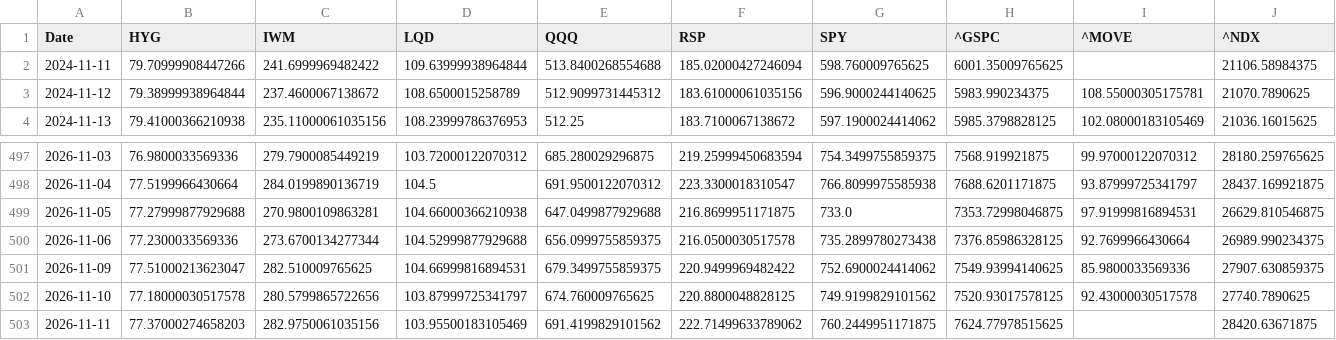
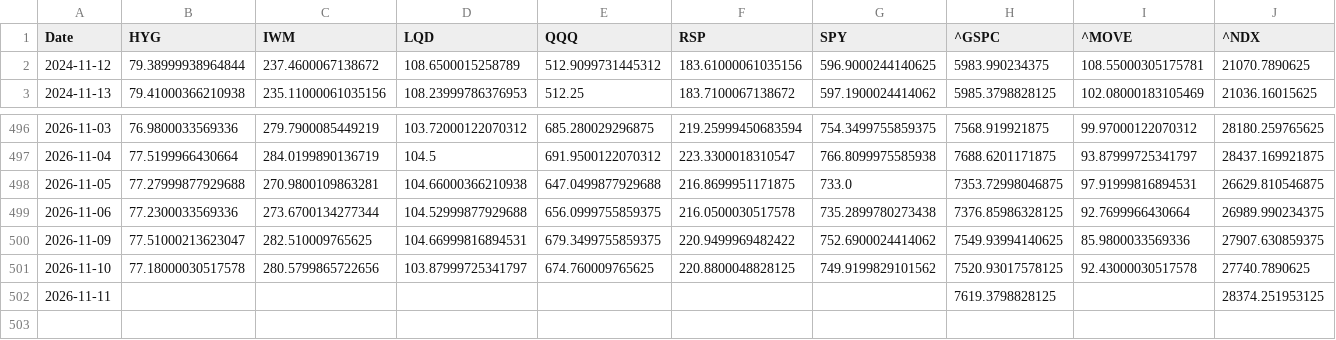
Before and after one commit to lzk00099/Buy-the-dip-tracker, a CSV file: cache/yahoo_core_close.csv, drawn as a sheet; only a part is shown, gaps mark what is left out.

```diff
--- a/cache/yahoo_core_close.csv
+++ b/cache/yahoo_core_close.csv
@@ -1,3 +1,2 @@
 Date,HYG,IWM,LQD,QQQ,RSP,SPY,^GSPC,^MOVE,^NDX
-2024-11-11,79.70999908447266,241.6999969482422,109.63999938964844,513.8400268554688,185.02000427246094,598.760009765625,6001.35009765625,,21106.58984375
 2024-11-12,79.38999938964844,237.4600067138672,108.6500015258789,512.9099731445312,183.61000061035156,596.9000244140625,5983.990234375,108.55000305175781,21070.7890625
@@ -502,2 +501,2 @@ Date,HYG,IWM,LQD,QQQ,RSP,SPY,^GSPC,^MOVE,^NDX
 2026-11-10,77.18000030517578,280.5799865722656,103.87999725341797,674.760009765625,220.8800048828125,749.9199829101562,7520.93017578125,92.43000030517578,27740.7890625
-2026-11-11,77.37000274658203,282.9750061035156,103.95500183105469,691.4199829101562,222.71499633789062,760.2449951171875,7624.77978515625,,28420.63671875
+2026-11-11,,,,,,,7619.3798828125,,28374.251953125
```
Also changed, not shown: cache/cboe_COR1M.csv, cache/cboe_VIX3M.csv, 7 other files.
